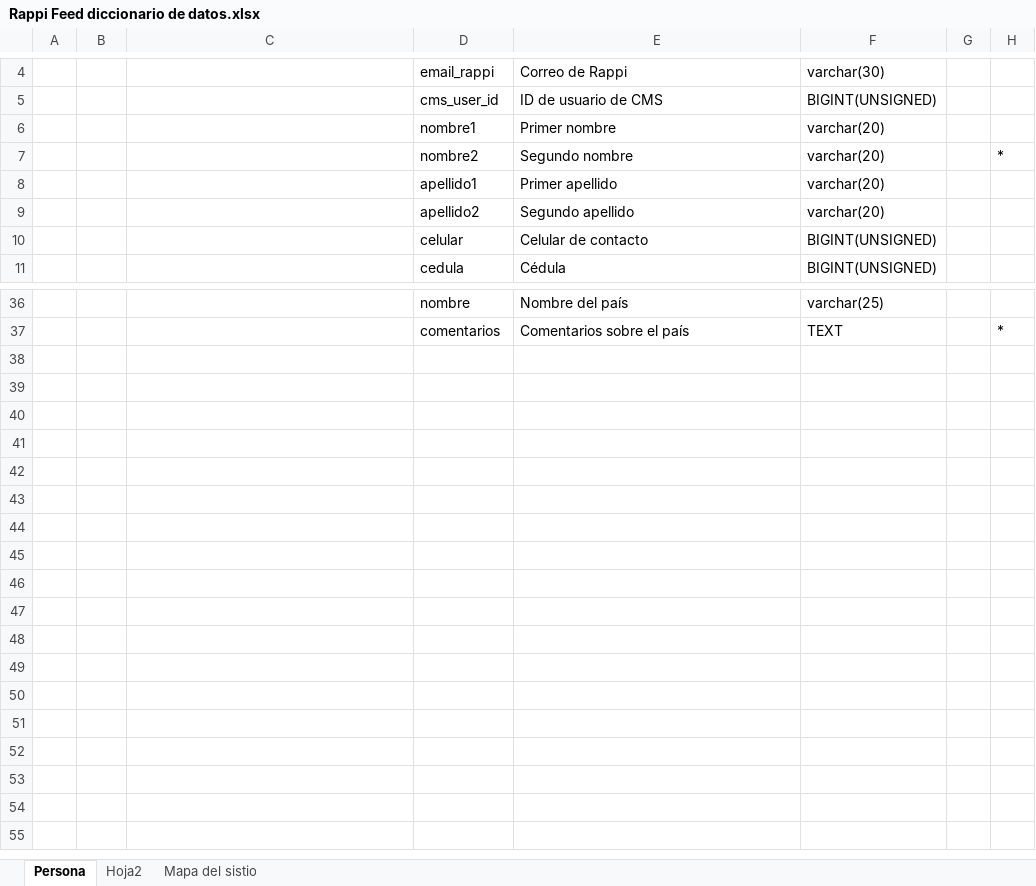
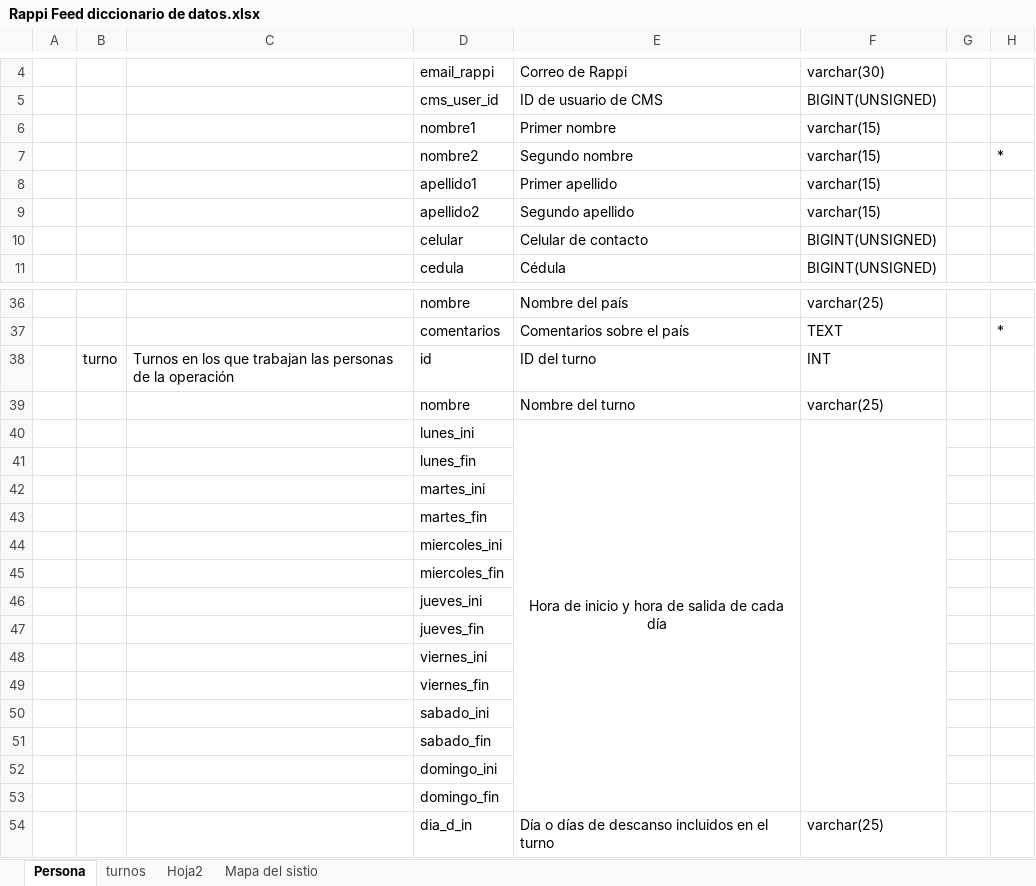
Before and after one commit to JuanGSierra/Rappi, an Excel workbook: documentation (es)/Rappi Feed diccionario de datos.xlsx, sheet Persona, drawn as a sheet; only a part is shown, gaps mark what is left out; values as stored, in another font and other column widths than the file's, no borders; the diff names each change by its address in the sheet, - before the commit and + after, or states it on an @@ line.

```diff
--- a/documentation (es)/Rappi Feed diccionario de datos.xlsx (sheet Persona)
+++ b/documentation (es)/Rappi Feed diccionario de datos.xlsx (sheet Persona)
+sheet tab: turnos
-F6:F9: varchar(20)
+F6:F9: varchar(15)
+row 38:  | turno | Turnos en los que trabajan las personas de la operación | id | ID del turno | INT
+row 39:  |  |  | nombre | Nombre del turno | varchar(25)
+row 40:  |  |  | lunes_ini | Hora de inicio y hora de salida de cada día
+row 41:  |  |  | lunes_fin
+row 42:  |  |  | martes_ini
+row 43:  |  |  | martes_fin
+row 44:  |  |  | miercoles_ini
+row 45:  |  |  | miercoles_fin
+row 46:  |  |  | jueves_ini
+row 47:  |  |  | jueves_fin
+row 48:  |  |  | viernes_ini
+row 49:  |  |  | viernes_fin
+row 50:  |  |  | sabado_ini
+row 51:  |  |  | sabado_fin
+row 52:  |  |  | domingo_ini
+row 53:  |  |  | domingo_fin
+row 54:  |  |  | dia_d_in | Día o días de descanso incluidos en el turno | varchar(25)
```
Also changed, not shown: sheet Mapa del sistio.
